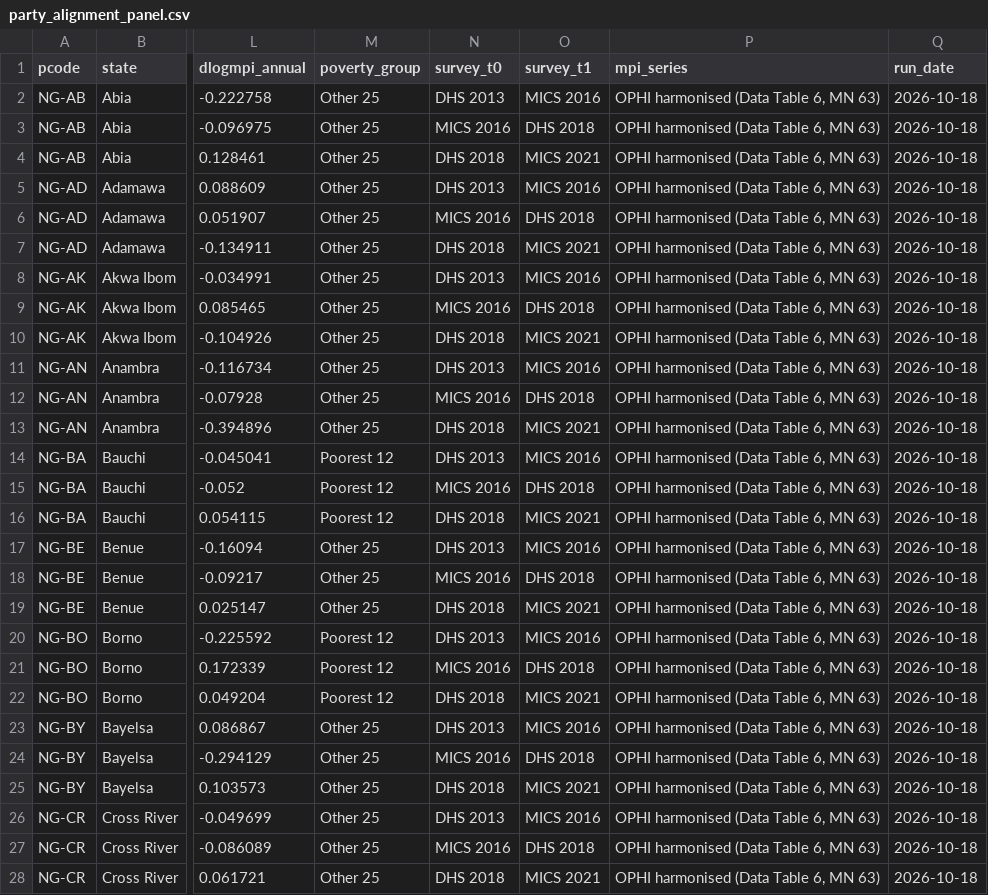
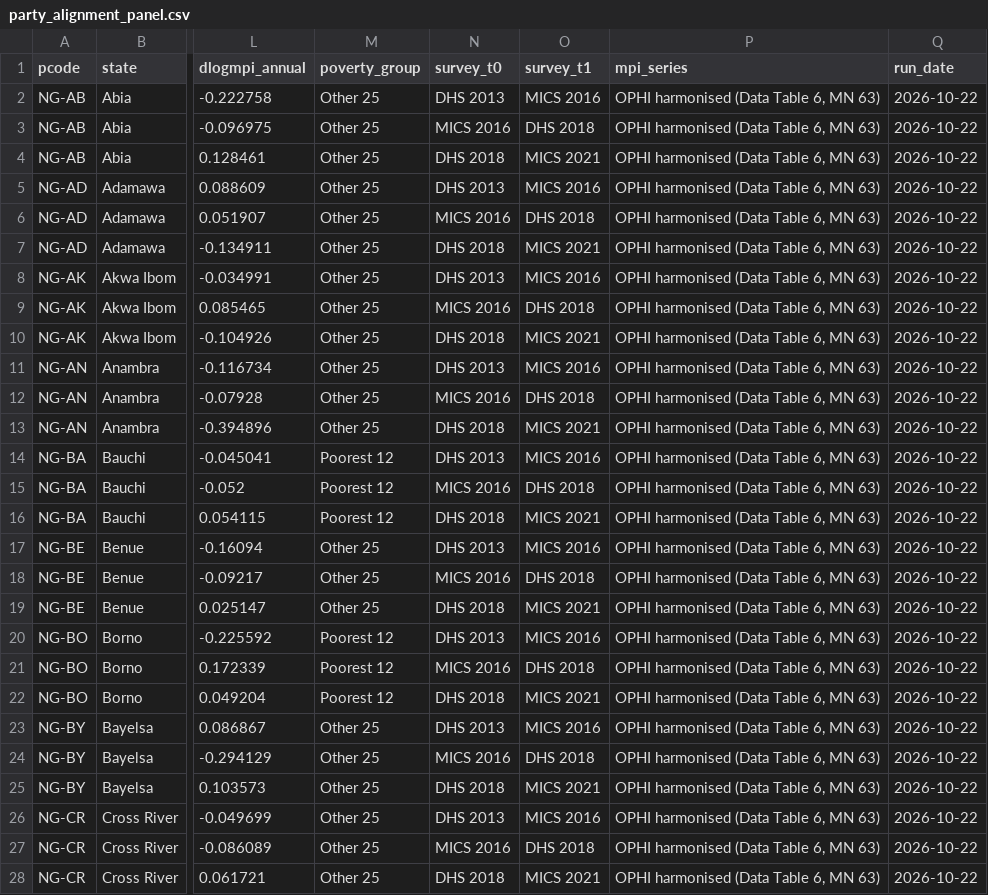
Before and after one commit to batestguy/NigeriaEquityAtlas-Tableau, a CSV file: data/processed/party_alignment_panel.csv, drawn as a sheet; only a part is shown, gaps mark what is left out; the diff covers the shown part only; the diff names each change by its address in the sheet, - before the commit and + after, or states it on an @@ line.

```diff
--- a/data/processed/party_alignment_panel.csv
+++ b/data/processed/party_alignment_panel.csv
-Q2:Q28 (run_date): 2026-10-18
+Q2:Q28 (run_date): 2026-10-22
```
Also changed, not shown: 81 edited cells elsewhere in this file, data/processed/mpi_atlas_2021.csv, data/processed/party_alignment_result.csv, 28 other files.
